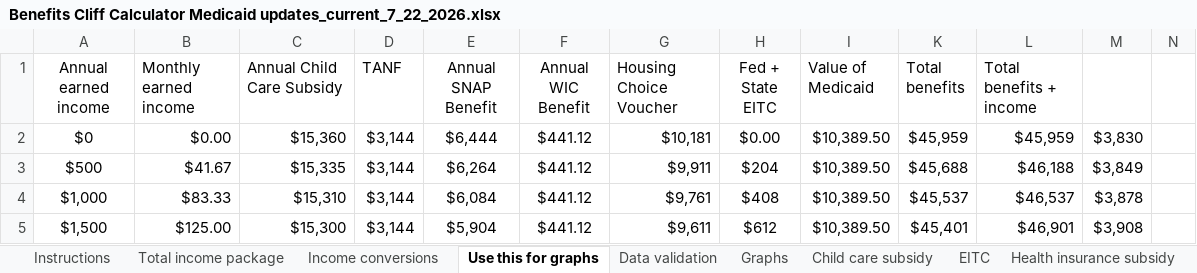
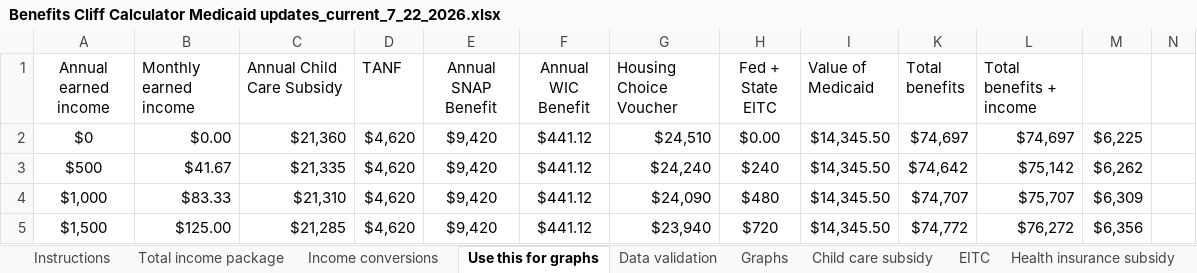
Before and after one commit to RaiiDeNx7/benefits-cliff-calculator, an Excel workbook: data/source/Benefits Cliff Calculator Medicaid updates_current_7_22_2026.xlsx, sheet Use this for graphs, drawn as a sheet; only a part is shown; values as stored, in another font and other column widths than the file's, no borders; the diff covers the shown part only; the diff names each change by its address in the sheet, - before the commit and + after, or states it on an @@ line.

```diff
--- a/data/source/Benefits Cliff Calculator Medicaid updates_current_7_22_2026.xlsx (sheet Use this for graphs)
+++ b/data/source/Benefits Cliff Calculator Medicaid updates_current_7_22_2026.xlsx (sheet Use this for graphs)
-C2 (Annual Child Care Subsidy): $15,360
+C2 (Annual Child Care Subsidy): $21,360
-D2:D5 (TANF): $3,144
+D2:D5 (TANF): $4,620
-E2 (Annual SNAP Benefit): $6,444
+E2 (Annual SNAP Benefit): $9,420
-G2 (Housing Choice Voucher): $10,181
+G2 (Housing Choice Voucher): $24,510
-I2:I5 (Value of Medicaid): $10,389.50
+I2:I5 (Value of Medicaid): $14,345.50
-K2 (Total benefits): $45,959
+K2 (Total benefits): $74,697
-L2 (Total benefits + income): $45,959
+L2 (Total benefits + income): $74,697
-M2: $3,830
+M2: $6,225
-C3 (Annual Child Care Subsidy): $15,335
+C3 (Annual Child Care Subsidy): $21,335
-E3 (Annual SNAP Benefit): $6,264
+E3 (Annual SNAP Benefit): $9,420
-G3 (Housing Choice Voucher): $9,911
+G3 (Housing Choice Voucher): $24,240
-H3 (Fed + State EITC): $204
+H3 (Fed + State EITC): $240
-K3 (Total benefits): $45,688
+K3 (Total benefits): $74,642
-L3 (Total benefits + income): $46,188
+L3 (Total benefits + income): $75,142
-M3: $3,849
+M3: $6,262
-C4 (Annual Child Care Subsidy): $15,310
+C4 (Annual Child Care Subsidy): $21,310
-E4 (Annual SNAP Benefit): $6,084
+E4 (Annual SNAP Benefit): $9,420
-G4 (Housing Choice Voucher): $9,761
+G4 (Housing Choice Voucher): $24,090
-H4 (Fed + State EITC): $408
+H4 (Fed + State EITC): $480
-K4 (Total benefits): $45,537
+K4 (Total benefits): $74,707
-L4 (Total benefits + income): $46,537
+L4 (Total benefits + income): $75,707
-M4: $3,878
+M4: $6,309
-C5 (Annual Child Care Subsidy): $15,300
+C5 (Annual Child Care Subsidy): $21,285
-E5 (Annual SNAP Benefit): $5,904
+E5 (Annual SNAP Benefit): $9,420
-G5 (Housing Choice Voucher): $9,611
+G5 (Housing Choice Voucher): $23,940
-H5 (Fed + State EITC): $612
+H5 (Fed + State EITC): $720
-K5 (Total benefits): $45,401
+K5 (Total benefits): $74,772
-L5 (Total benefits + income): $46,901
+L5 (Total benefits + income): $76,272
-M5: $3,908
+M5: $6,356
```
Also changed, not shown: 1243 edited cells elsewhere in this sheet, sheet Housing Voucher, sheet SNAP, sheet Child care subsidy, sheet Health insurance subsidy, sheet Medicaid, sheet TANF-VIEW, 5 more sheets, charts or pictures, 7 other files.
